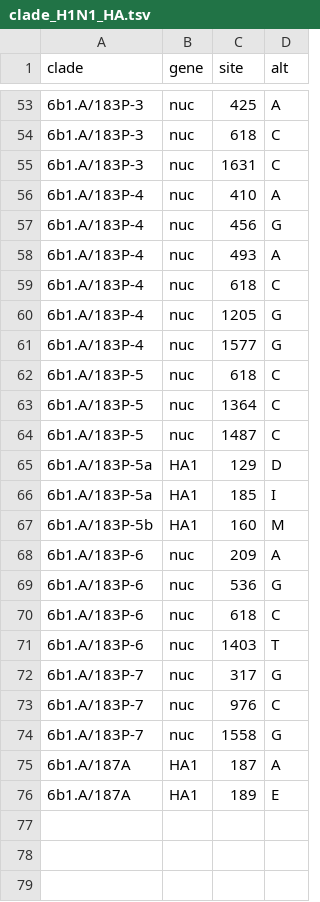
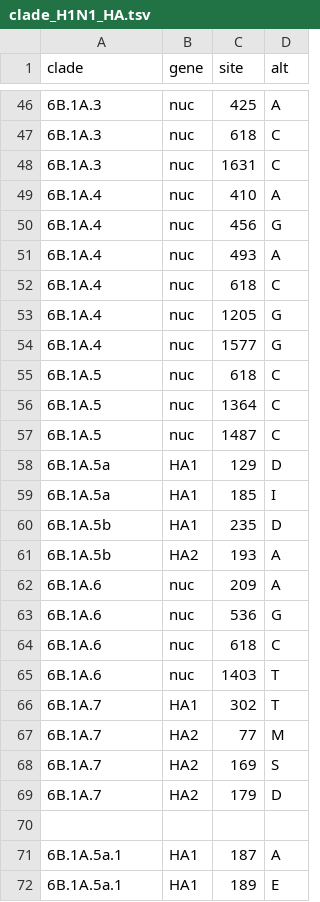
Before and after one commit to jossetlab/NextFrance, a TSV file: reference/clade_H1N1_HA.tsv, drawn as a sheet; only a part is shown, gaps mark what is left out; the diff covers the shown part only.

Commit message:
update clades and scripts

```diff
--- a/reference/clade_H1N1_HA.tsv
+++ b/reference/clade_H1N1_HA.tsv
@@ -53,24 +46,27 @@ clade	gene	site	alt
-6b1.A/183P-3	nuc	425	A
-6b1.A/183P-3	nuc	618	C
-6b1.A/183P-3	nuc	1631	C
-6b1.A/183P-4	nuc	410	A
-6b1.A/183P-4	nuc	456	G
-6b1.A/183P-4	nuc	493	A
-6b1.A/183P-4	nuc	618	C
-6b1.A/183P-4	nuc	1205	G
-6b1.A/183P-4	nuc	1577	G
-6b1.A/183P-5	nuc	618	C
-6b1.A/183P-5	nuc	1364	C
-6b1.A/183P-5	nuc	1487	C
-6b1.A/183P-5a	HA1	129	D
-6b1.A/183P-5a	HA1	185	I
-6b1.A/183P-5b	HA1	160	M
-6b1.A/183P-6	nuc	209	A
-6b1.A/183P-6	nuc	536	G
-6b1.A/183P-6	nuc	618	C
-6b1.A/183P-6	nuc	1403	T
-6b1.A/183P-7	nuc	317	G
-6b1.A/183P-7	nuc	976	C
-6b1.A/183P-7	nuc	1558	G
-6b1.A/187A	HA1	187	A
-6b1.A/187A	HA1	189	E
+6B.1A.3	nuc	425	A
+6B.1A.3	nuc	618	C
+6B.1A.3	nuc	1631	C
+6B.1A.4	nuc	410	A
+6B.1A.4	nuc	456	G
+6B.1A.4	nuc	493	A
+6B.1A.4	nuc	618	C
+6B.1A.4	nuc	1205	G
+6B.1A.4	nuc	1577	G
+6B.1A.5	nuc	618	C
+6B.1A.5	nuc	1364	C
+6B.1A.5	nuc	1487	C
+6B.1A.5a	HA1	129	D
+6B.1A.5a	HA1	185	I
+6B.1A.5b	HA1	235	D
+6B.1A.5b	HA2	193	A
+6B.1A.6	nuc	209	A
+6B.1A.6	nuc	536	G
+6B.1A.6	nuc	618	C
+6B.1A.6	nuc	1403	T
+6B.1A.7	HA1	302	T
+6B.1A.7	HA2	77	M
+6B.1A.7	HA2	169	S
+6B.1A.7	HA2	179	D
+
+6B.1A.5a.1	HA1	187	A
+6B.1A.5a.1	HA1	189	E
```
Also changed, not shown: 16 added rows, 13 removed rows and 16 edited cells elsewhere in this file, 4 other files.
